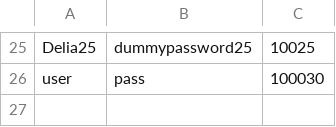
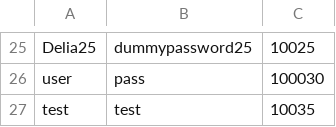
Before and after one commit to grimvivid/AOOP, a CSV file: Credentials.csv, drawn as a sheet; only a part is shown, gaps mark what is left out; the diff names each change by its address in the sheet, - before the commit and + after, or states it on an @@ line.

```diff
--- a/Credentials.csv
+++ b/Credentials.csv
+row 27: test | test | 10035
```
Also changed, not shown: Leave Application.csv, 11 other files.
